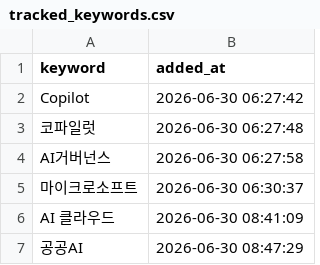
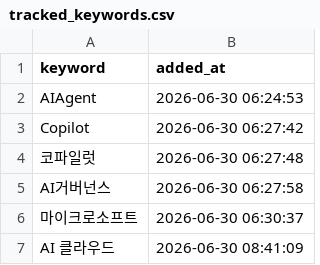
Before and after one commit to reinalee-bot/keyword-dashboard, a CSV file: data/tracked_keywords.csv, drawn as a sheet; removed rows and columns are numbered as before the commit, all else as after; the diff names each change by its address in the sheet, - before the commit and + after, or states it on an @@ line.

Commit message:
추적 삭제: 공공AI

```diff
--- a/data/tracked_keywords.csv
+++ b/data/tracked_keywords.csv
+row 2: AIAgent | 2026-06-30 06:24:53
-row 7: 공공AI | 2026-06-30 08:47:29
```
